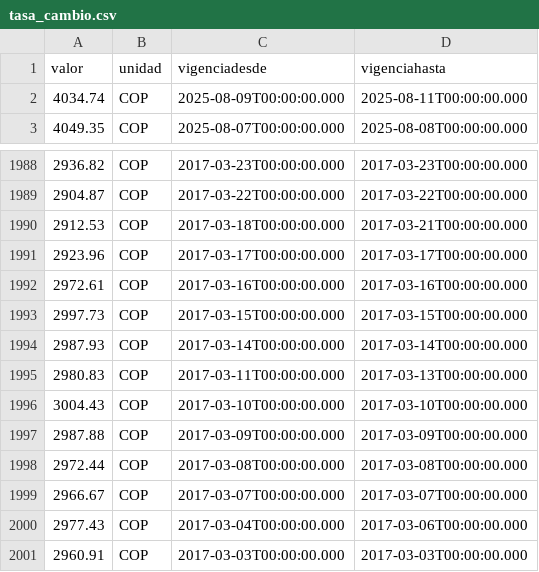
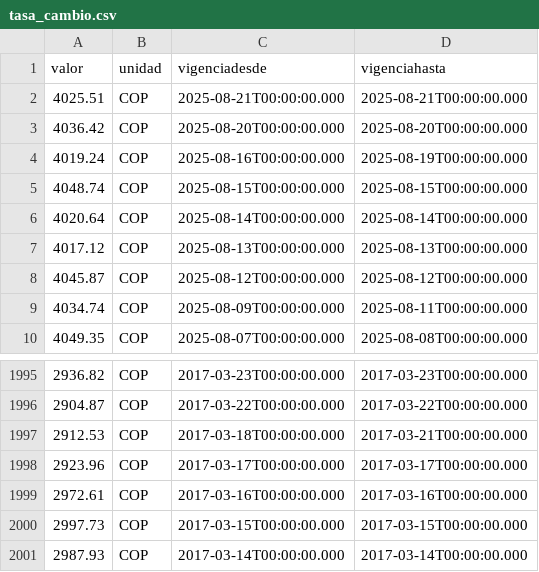
Before and after one commit to alejojimenezz/Dollar-Exchange-Rate, a CSV file: tasa_cambio.csv, drawn as a sheet; only a part is shown, gaps mark what is left out.

```diff
--- a/tasa_cambio.csv
+++ b/tasa_cambio.csv
@@ -1,2 +1,9 @@
 valor,unidad,vigenciadesde,vigenciahasta
+4025.51,COP,2025-08-21T00:00:00.000,2025-08-21T00:00:00.000
+4036.42,COP,2025-08-20T00:00:00.000,2025-08-20T00:00:00.000
+4019.24,COP,2025-08-16T00:00:00.000,2025-08-19T00:00:00.000
+4048.74,COP,2025-08-15T00:00:00.000,2025-08-15T00:00:00.000
+4020.64,COP,2025-08-14T00:00:00.000,2025-08-14T00:00:00.000
+4017.12,COP,2025-08-13T00:00:00.000,2025-08-13T00:00:00.000
+4045.87,COP,2025-08-12T00:00:00.000,2025-08-12T00:00:00.000
 4034.74,COP,2025-08-09T00:00:00.000,2025-08-11T00:00:00.000
@@ -1994,8 +2001 @@ valor,unidad,vigenciadesde,vigenciahasta
 2987.93,COP,2017-03-14T00:00:00.000,2017-03-14T00:00:00.000
-2980.83,COP,2017-03-11T00:00:00.000,2017-03-13T00:00:00.000
-3004.43,COP,2017-03-10T00:00:00.000,2017-03-10T00:00:00.000
-2987.88,COP,2017-03-09T00:00:00.000,2017-03-09T00:00:00.000
-2972.44,COP,2017-03-08T00:00:00.000,2017-03-08T00:00:00.000
-2966.67,COP,2017-03-07T00:00:00.000,2017-03-07T00:00:00.000
-2977.43,COP,2017-03-04T00:00:00.000,2017-03-06T00:00:00.000
-2960.91,COP,2017-03-03T00:00:00.000,2017-03-03T00:00:00.000
```
Also changed, not shown: 2 other files.
